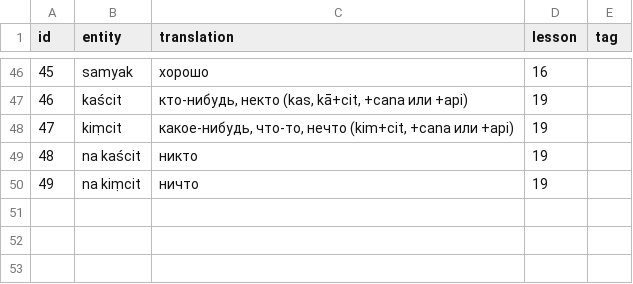
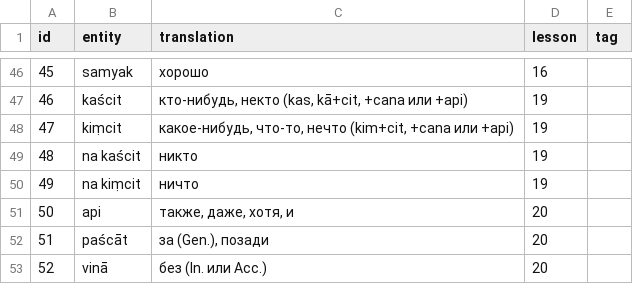
Before and after one commit to alexander-myltsev/buhler-sanskrit-book, a TSV file: src/dictionary/other.tsv, drawn as a sheet; only a part is shown, gaps mark what is left out; the diff names each change by its address in the sheet, - before the commit and + after, or states it on an @@ line.

```diff
--- a/src/dictionary/other.tsv
+++ b/src/dictionary/other.tsv
+row 51: 50 | api | также, даже, хотя, и | 20
+row 52: 51 | paścāt | за (Gen.), позади | 20
+row 53: 52 | vinā | без (In. или Acc.) | 20
```
Also changed, not shown: src/dictionary/adjective.tsv, src/dictionary/noun.tsv, 2 other files.
